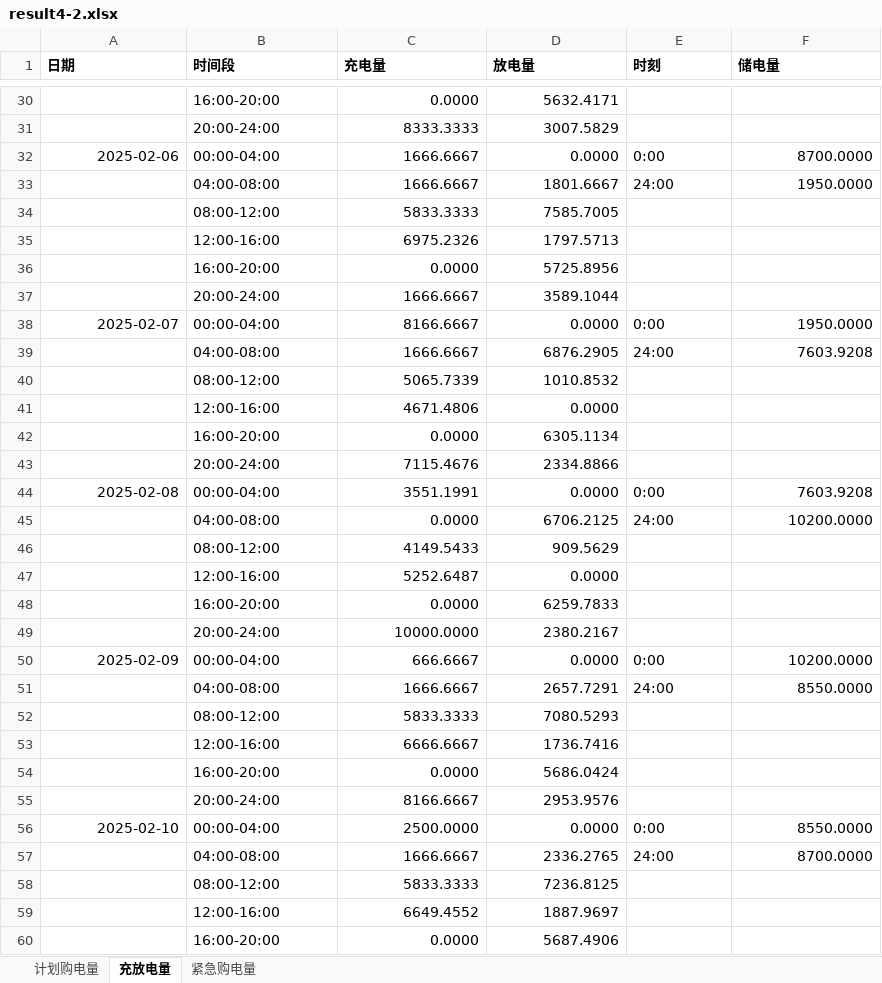
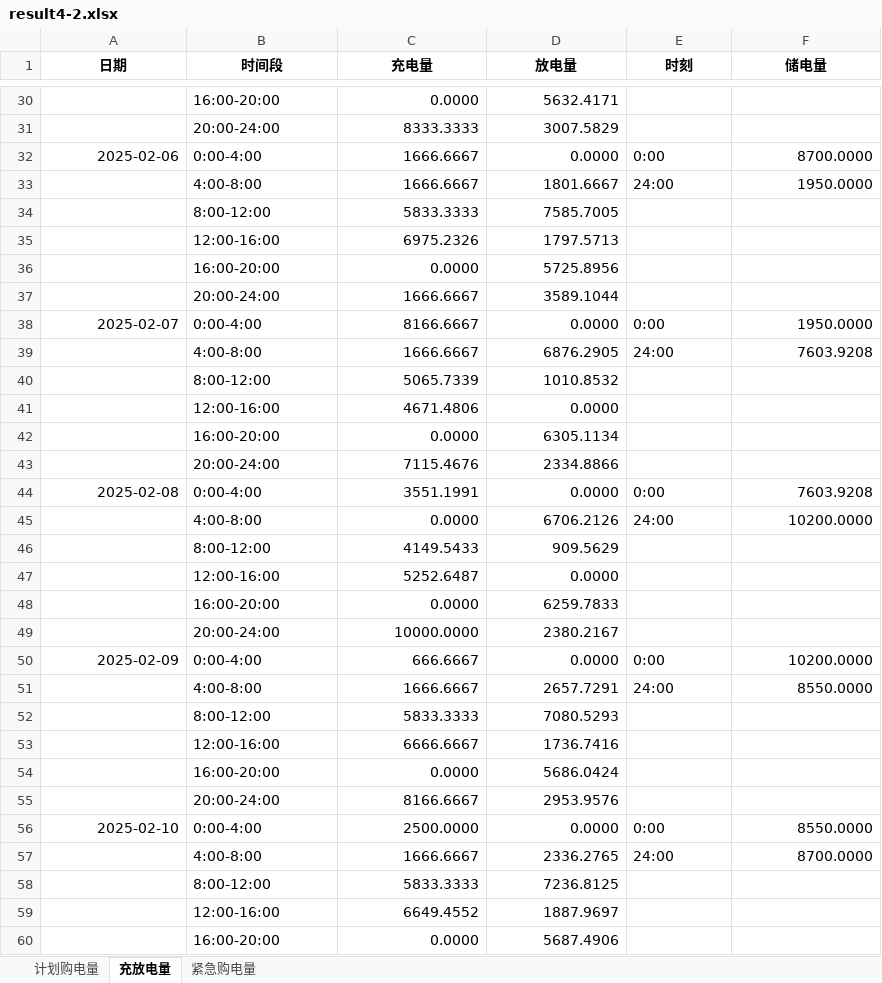
Before and after one commit to mathematical-modeling-nju-2026/mathematical-modeling, an Excel workbook: question4/part2/results/result4-2.xlsx, sheet 充放电量, drawn as a sheet; only a part is shown, gaps mark what is left out; values as stored, in another font and other column widths than the file's, no borders; the diff covers the shown part only; the diff names each change by its address in the sheet, - before the commit and + after, or states it on an @@ line.

```diff
--- a/question4/part2/results/result4-2.xlsx (sheet 充放电量)
+++ b/question4/part2/results/result4-2.xlsx (sheet 充放电量)
-A1:F1 alignment: left
+A1:F1 alignment: center
-B32 (时间段): 00:00-04:00
+B32 (时间段): 0:00-4:00
-B33 (时间段): 04:00-08:00
+B33 (时间段): 4:00-8:00
-B34 (时间段): 08:00-12:00
+B34 (时间段): 8:00-12:00
-B38 (时间段): 00:00-04:00
+B38 (时间段): 0:00-4:00
-B39 (时间段): 04:00-08:00
+B39 (时间段): 4:00-8:00
-B40 (时间段): 08:00-12:00
+B40 (时间段): 8:00-12:00
-B44 (时间段): 00:00-04:00
+B44 (时间段): 0:00-4:00
-B45 (时间段): 04:00-08:00
+B45 (时间段): 4:00-8:00
-D45 (放电量): 6706.2125
+D45 (放电量): 6706.2126
-B46 (时间段): 08:00-12:00
+B46 (时间段): 8:00-12:00
-B50 (时间段): 00:00-04:00
+B50 (时间段): 0:00-4:00
-B51 (时间段): 04:00-08:00
+B51 (时间段): 4:00-8:00
-B52 (时间段): 08:00-12:00
+B52 (时间段): 8:00-12:00
-B56 (时间段): 00:00-04:00
+B56 (时间段): 0:00-4:00
-B57 (时间段): 04:00-08:00
+B57 (时间段): 4:00-8:00
-B58 (时间段): 08:00-12:00
+B58 (时间段): 8:00-12:00
```
Also changed, not shown: 993 edited cells elsewhere in this sheet, sheet 紧急购电量, sheet 计划购电量, question1/efficiency/results/result1.xlsx, question1/results/result1.xlsx, 14 other files.
